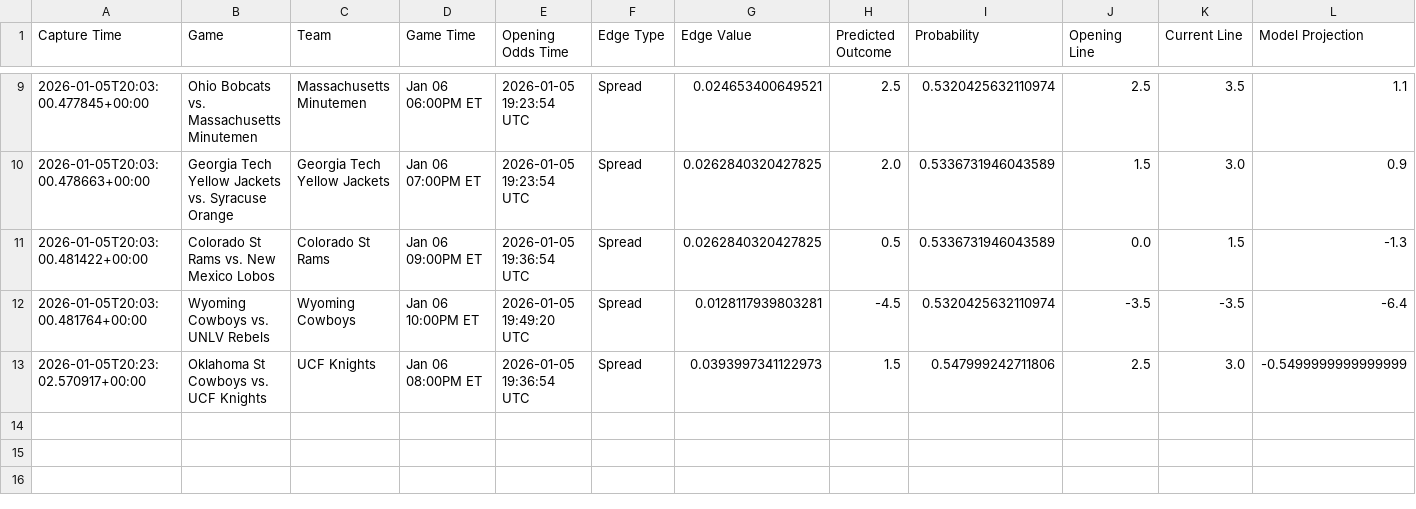
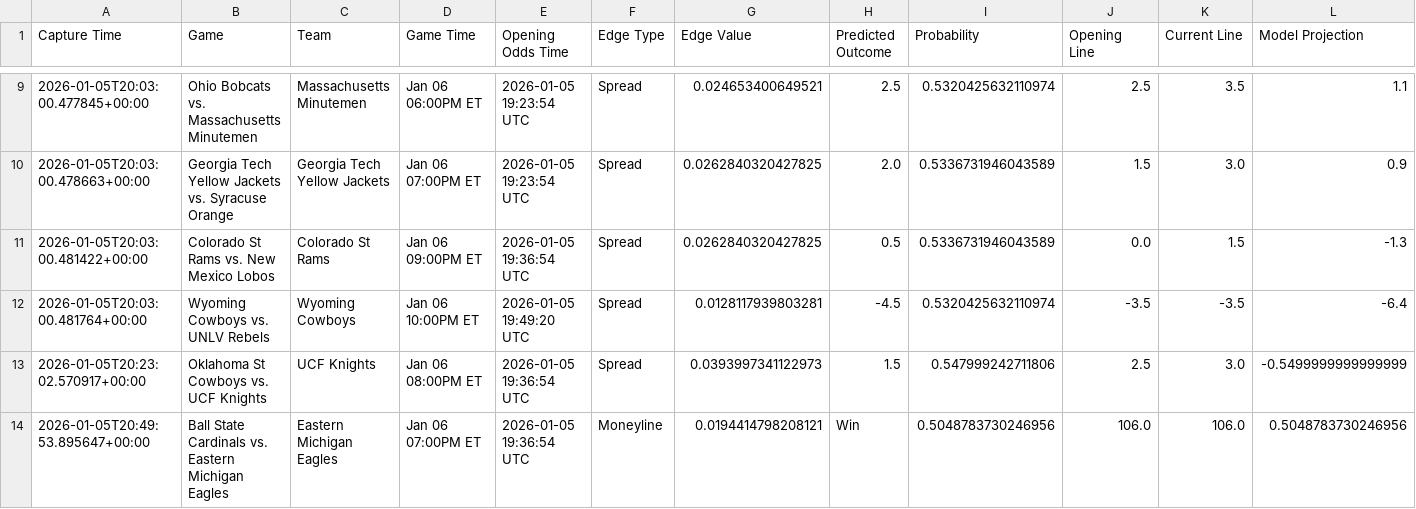
Before and after one commit to trashduty/kp_test, a CSV file: performance_tracking/weekly_performance_2026_W02.csv, drawn as a sheet; only a part is shown, gaps mark what is left out; the diff names each change by its address in the sheet, - before the commit and + after, or states it on an @@ line.

```diff
--- a/performance_tracking/weekly_performance_2026_W02.csv
+++ b/performance_tracking/weekly_performance_2026_W02.csv
+row 14: 2026-01-05T20:49:53.895647+00:00 | Ball State Cardinals vs. Eastern Michigan Eagles | Eastern Michigan Eagles | Jan 06 07:00PM ET | 2026-01-05 19:36:54 UTC | Moneyline | 0.0194414798208121 | Win | 0.5048783730246956 | 106.0 | 106.0 | 0.5048783730246956
```
Also changed, not shown: 1 other file.
